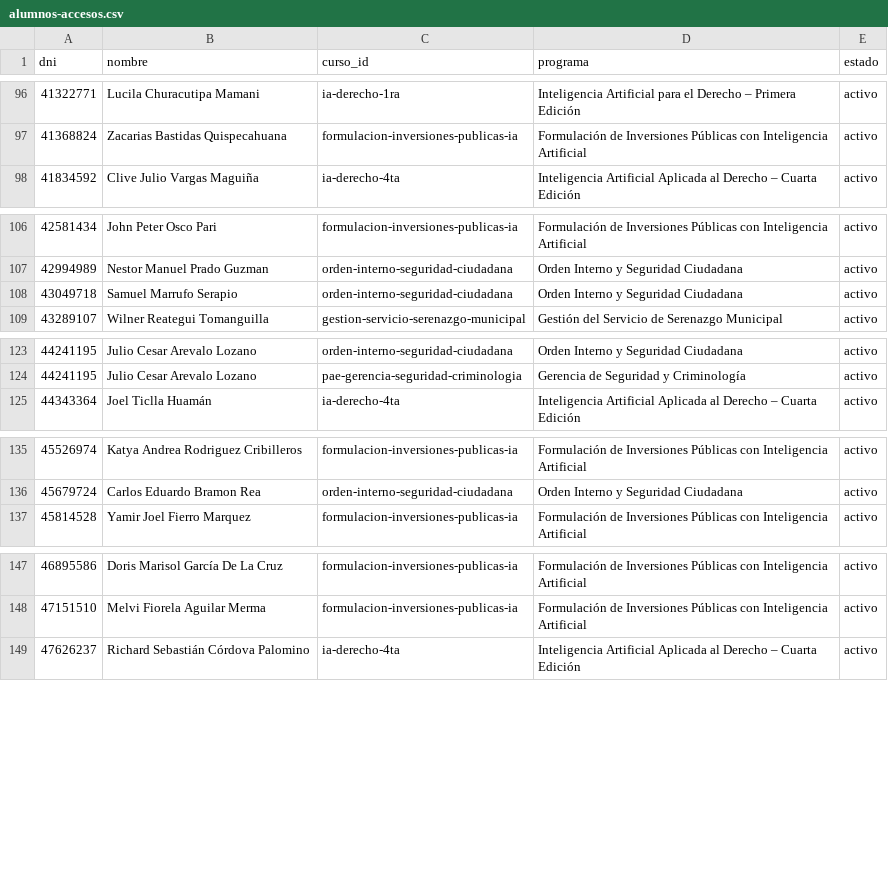
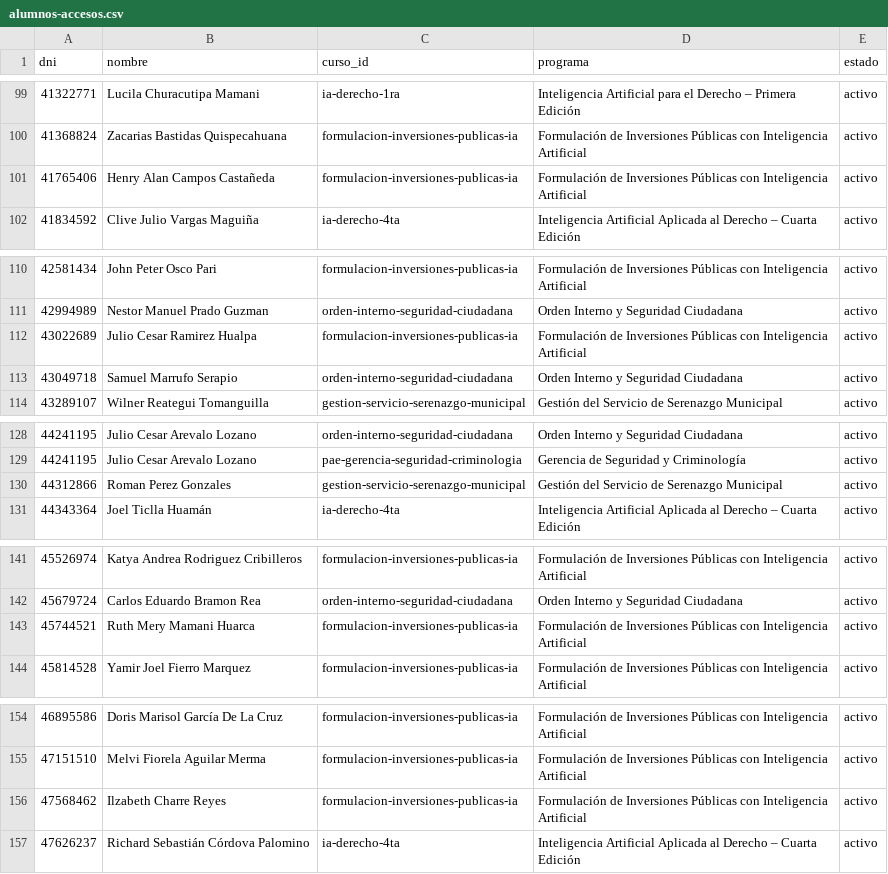
Before and after one commit to altumlumen-design/Altum-Lumen-centro-formacion, a CSV file: alumnos-accesos.csv, drawn as a sheet; only a part is shown, gaps mark what is left out; the diff covers the shown part only.

```diff
--- a/alumnos-accesos.csv
+++ b/alumnos-accesos.csv
@@ -97,2 +100,3 @@
 41368824,Zacarias Bastidas Quispecahuana,formulacion-inversiones-publicas-ia,Formulación de Inversiones Públicas con Inteligencia Artificial,activo
+41765406,Henry Alan Campos Castañeda,formulacion-inversiones-publicas-ia,Formulación de Inversiones Públicas con Inteligencia Artificial,activo
 41834592,Clive Julio Vargas Maguiña,ia-derecho-4ta,Inteligencia Artificial Aplicada al Derecho – Cuarta Edición,activo
@@ -107,2 +111,3 @@
 42994989,Nestor Manuel Prado Guzman,orden-interno-seguridad-ciudadana,Orden Interno y Seguridad Ciudadana,activo
+43022689,Julio Cesar Ramirez Hualpa,formulacion-inversiones-publicas-ia,Formulación de Inversiones Públicas con Inteligencia Artificial,activo
 43049718,Samuel Marrufo Serapio,orden-interno-seguridad-ciudadana,Orden Interno y Seguridad Ciudadana,activo
@@ -124,2 +129,3 @@
 44241195,Julio Cesar Arevalo Lozano,pae-gerencia-seguridad-criminologia,Gerencia de Seguridad y Criminología,activo
+44312866,Roman Perez Gonzales,gestion-servicio-serenazgo-municipal,Gestión del Servicio de Serenazgo Municipal,activo
 44343364,Joel Ticlla Huamán,ia-derecho-4ta,Inteligencia Artificial Aplicada al Derecho – Cuarta Edición,activo
@@ -136,2 +142,3 @@
 45679724,Carlos Eduardo Bramon Rea,orden-interno-seguridad-ciudadana,Orden Interno y Seguridad Ciudadana,activo
+45744521,Ruth Mery Mamani Huarca,formulacion-inversiones-publicas-ia,Formulación de Inversiones Públicas con Inteligencia Artificial,activo
 45814528,Yamir Joel Fierro Marquez,formulacion-inversiones-publicas-ia,Formulación de Inversiones Públicas con Inteligencia Artificial,activo
@@ -148,2 +155,3 @@
 47151510,Melvi Fiorela Aguilar Merma,formulacion-inversiones-publicas-ia,Formulación de Inversiones Públicas con Inteligencia Artificial,activo
+47568462,Ilzabeth Charre Reyes,formulacion-inversiones-publicas-ia,Formulación de Inversiones Públicas con Inteligencia Artificial,activo
 47626237,Richard Sebastián Córdova Palomino,ia-derecho-4ta,Inteligencia Artificial Aplicada al Derecho – Cuarta Edición,activo
```
Also changed, not shown: 8 added rows elsewhere in this file, 3 other files.
